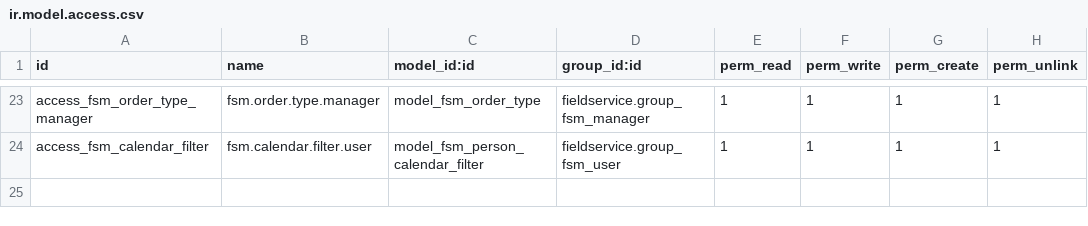
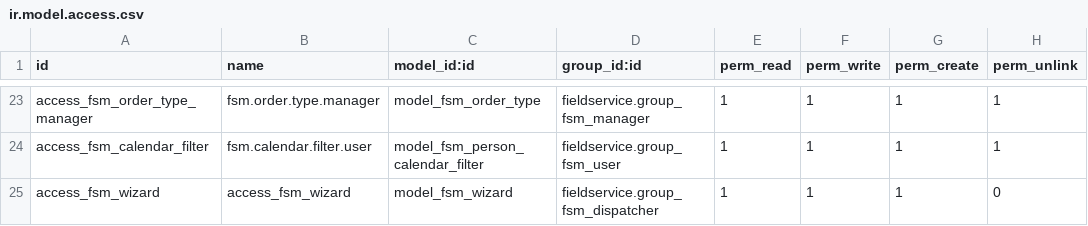
Before and after one commit to LorenzoC0/field-service, a CSV file: fieldservice/security/ir.model.access.csv, drawn as a sheet; only a part is shown, gaps mark what is left out; the diff names each change by its address in the sheet, - before the commit and + after, or states it on an @@ line.

Commit message:
[MIG] fieldservice: Migration to 14.0

```diff
--- a/fieldservice/security/ir.model.access.csv
+++ b/fieldservice/security/ir.model.access.csv
+row 25: access_fsm_wizard | access_fsm_wizard | model_fsm_wizard | fieldservice.group_fsm_dispatcher | 1 | 1 | 1 | 0
```
Also changed, not shown: 14 other files.
